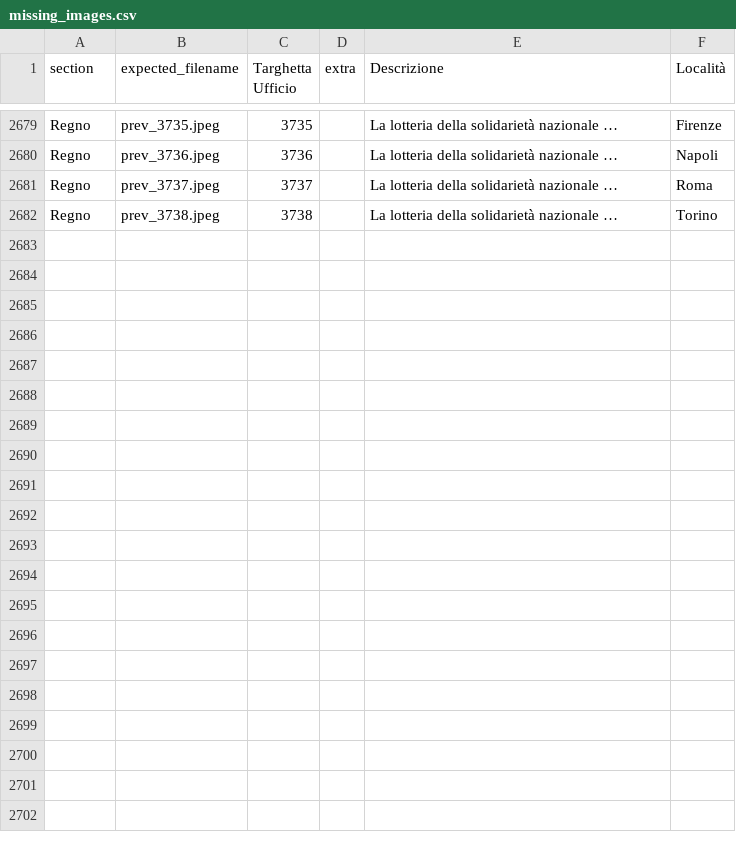
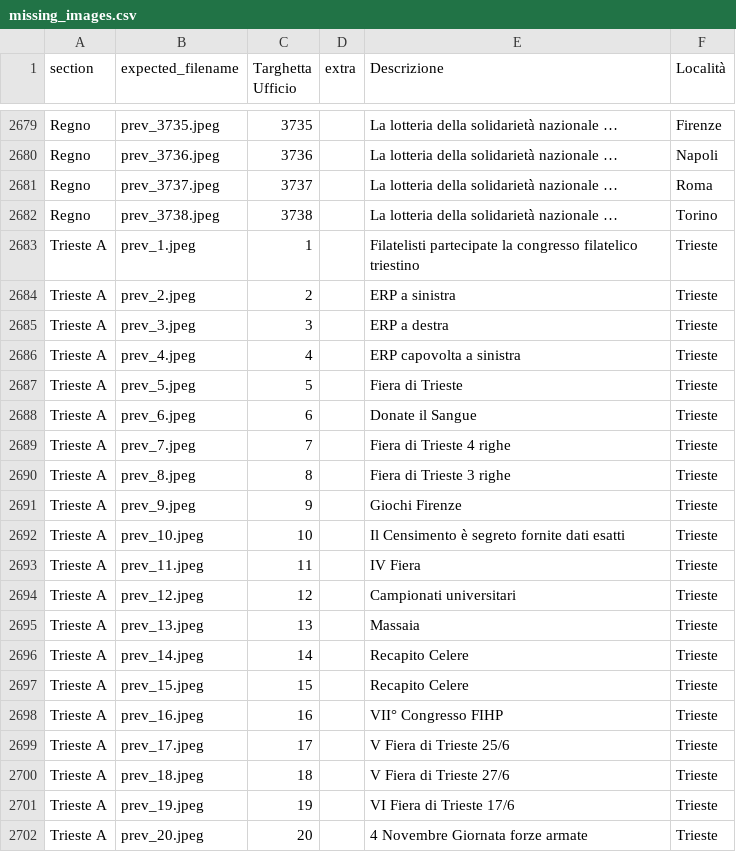
Before and after one commit to francyphil/francyphil.github.io, a CSV file: missing_images.csv, drawn as a sheet; only a part is shown, gaps mark what is left out; the diff names each change by its address in the sheet, - before the commit and + after, or states it on an @@ line.

```diff
--- a/missing_images.csv
+++ b/missing_images.csv
+row 2683: Trieste A | prev_1.jpeg | 1 |  | Filatelisti partecipate la congresso filatelico triestino | Trieste
+row 2684: Trieste A | prev_2.jpeg | 2 |  | ERP a sinistra | Trieste
+row 2685: Trieste A | prev_3.jpeg | 3 |  | ERP a destra | Trieste
+row 2686: Trieste A | prev_4.jpeg | 4 |  | ERP capovolta a sinistra | Trieste
+row 2687: Trieste A | prev_5.jpeg | 5 |  | Fiera di Trieste | Trieste
+row 2688: Trieste A | prev_6.jpeg | 6 |  | Donate il Sangue | Trieste
+row 2689: Trieste A | prev_7.jpeg | 7 |  | Fiera di Trieste 4 righe | Trieste
+row 2690: Trieste A | prev_8.jpeg | 8 |  | Fiera di Trieste 3 righe | Trieste
+row 2691: Trieste A | prev_9.jpeg | 9 |  | Giochi Firenze | Trieste
+row 2692: Trieste A | prev_10.jpeg | 10 |  | Il Censimento è segreto fornite dati esatti | Trieste
+row 2693: Trieste A | prev_11.jpeg | 11 |  | IV Fiera | Trieste
+row 2694: Trieste A | prev_12.jpeg | 12 |  | Campionati universitari | Trieste
+row 2695: Trieste A | prev_13.jpeg | 13 |  | Massaia | Trieste
+row 2696: Trieste A | prev_14.jpeg | 14 |  | Recapito Celere | Trieste
+row 2697: Trieste A | prev_15.jpeg | 15 |  | Recapito Celere | Trieste
+row 2698: Trieste A | prev_16.jpeg | 16 |  | VII° Congresso FIHP | Trieste
+row 2699: Trieste A | prev_17.jpeg | 17 |  | V Fiera di Trieste 25/6 | Trieste
+row 2700: Trieste A | prev_18.jpeg | 18 |  | V Fiera di Trieste 27/6 | Trieste
+row 2701: Trieste A | prev_19.jpeg | 19 |  | VI Fiera di Trieste 17/6 | Trieste
+row 2702: Trieste A | prev_20.jpeg | 20 |  | 4 Novembre Giornata forze armate | Trieste
```
Also changed, not shown: 2 other files.
